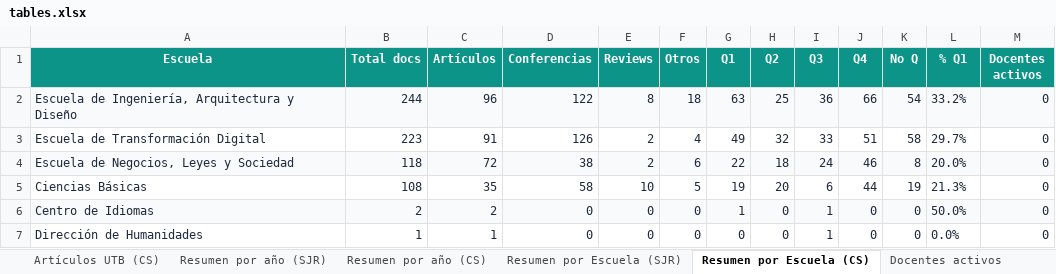
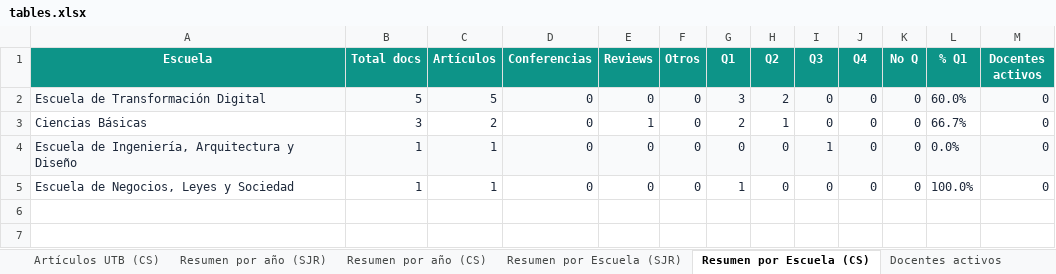
Before and after one commit to sierraporta/Scopus-Metrics-UTB, an Excel workbook: tables.xlsx, sheet Resumen por Escuela (CS), drawn as a sheet; values as stored, in another font and other column widths than the file's, no borders; removed rows and columns are numbered as before the commit, all else as after; the diff names each change by its address in the sheet, - before the commit and + after, or states it on an @@ line.

```diff
--- a/tables.xlsx (sheet Resumen por Escuela (CS))
+++ b/tables.xlsx (sheet Resumen por Escuela (CS))
-row 2: Escuela de Ingeniería, Arquitectura y Diseño | 244 | 96 | 122 | 8 | 18 | 63 | 25 | 36 | 66 | 54 | 33.2% | 0
-A2:M2 fill: none
+A2:M2 fill: #F9FAFB
-B2 (Total docs): 223
+B2 (Total docs): 5
-C2 (Artículos): 91
+C2 (Artículos): 5
-D2 (Conferencias): 126
+D2 (Conferencias): 0
-E2 (Reviews): 2
+E2 (Reviews): 0
-F2 (Otros): 4
+F2 (Otros): 0
-G2 (Q1): 49
+G2 (Q1): 3
-H2 (Q2): 32
+H2 (Q2): 2
-I2 (Q3): 33
+I2 (Q3): 0
-J2 (Q4): 51
+J2 (Q4): 0
-K2 (No Q): 58
+K2 (No Q): 0
-L2 (% Q1): 29.7%
+L2 (% Q1): 60.0%
-row 4: Escuela de Negocios, Leyes y Sociedad | 118 | 72 | 38 | 2 | 6 | 22 | 18 | 24 | 46 | 8 | 20.0% | 0
-B3 (Total docs): 108
+B3 (Total docs): 3
-C3 (Artículos): 35
+C3 (Artículos): 2
-D3 (Conferencias): 58
+D3 (Conferencias): 0
-E3 (Reviews): 10
+E3 (Reviews): 1
-F3 (Otros): 5
+F3 (Otros): 0
-G3 (Q1): 19
+G3 (Q1): 2
-H3 (Q2): 20
+H3 (Q2): 1
-I3 (Q3): 6
+I3 (Q3): 0
-J3 (Q4): 44
+J3 (Q4): 0
-K3 (No Q): 19
+K3 (No Q): 0
-L3 (% Q1): 21.3%
+L3 (% Q1): 66.7%
-row 6: Centro de Idiomas | 2 | 2 | 0 | 0 | 0 | 1 | 0 | 1 | 0 | 0 | 50.0% | 0
-A4 (Escuela): Dirección de Humanidades
+A4 (Escuela): Escuela de Ingeniería, Arquitectura y Diseño
-A4:M4 fill: none
+A4:M4 fill: #F9FAFB
+row 5: Escuela de Negocios, Leyes y Sociedad | 1 | 1 | 0 | 0 | 0 | 1 | 0 | 0 | 0 | 0 | 100.0% | 0
```
Also changed, not shown: sheet Artículos UTB (SJR), sheet Artículos UTB (CS), sheet Docentes activos, sheet Resumen por Escuela (SJR), sheet Resumen por año (CS), sheet Resumen por año (SJR), autores_pivot_cuartiles.xlsx, 1 other file.
